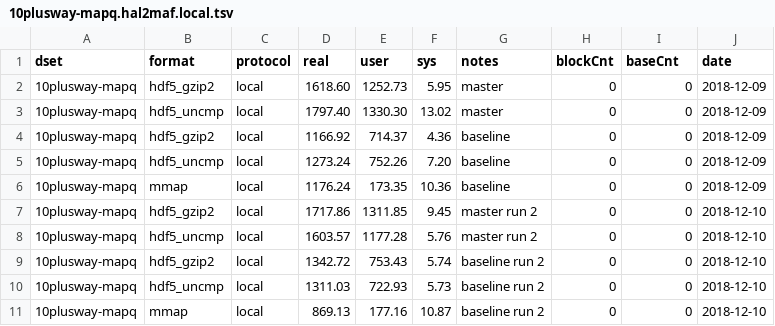
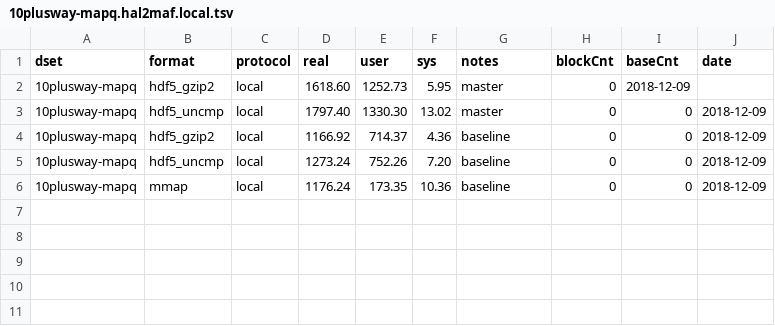
Before and after one commit to diekhans/hal-benchmarks, a TSV file: docs/10plusway-mapq.hal2maf.local.tsv, drawn as a sheet.

```diff
--- a/docs/10plusway-mapq.hal2maf.local.tsv
+++ b/docs/10plusway-mapq.hal2maf.local.tsv
@@ -1,3 +1,3 @@
 dset	format	protocol	real	user	sys	notes	blockCnt	baseCnt	date
-10plusway-mapq	hdf5_gzip2	local	1618.60	1252.73	5.95	master	0	0	2018-12-09
+10plusway-mapq	hdf5_gzip2	local	1618.60	1252.73	5.95	master	0	2018-12-09
 10plusway-mapq	hdf5_uncmp	local	1797.40	1330.30	13.02	master	0	0	2018-12-09
@@ -6,6 +6 @@ dset	format	protocol	real	user	sys	notes	blockCnt	baseCnt	date
 10plusway-mapq	mmap	local	1176.24	173.35	10.36	baseline	0	0	2018-12-09
-10plusway-mapq	hdf5_gzip2	local	1717.86	1311.85	9.45	master run 2	0	0	2018-12-10
-10plusway-mapq	hdf5_uncmp	local	1603.57	1177.28	5.76	master run 2	0	0	2018-12-10
-10plusway-mapq	hdf5_gzip2	local	1342.72	753.43	5.74	baseline run 2	0	0	2018-12-10
-10plusway-mapq	hdf5_uncmp	local	1311.03	722.93	5.73	baseline run 2	0	0	2018-12-10
-10plusway-mapq	mmap	local	869.13	177.16	10.87	baseline run 2	0	0	2018-12-10
```
Also changed, not shown: docs/10plusway-mapq.hal2maf.udc.tsv, 3 other files.
